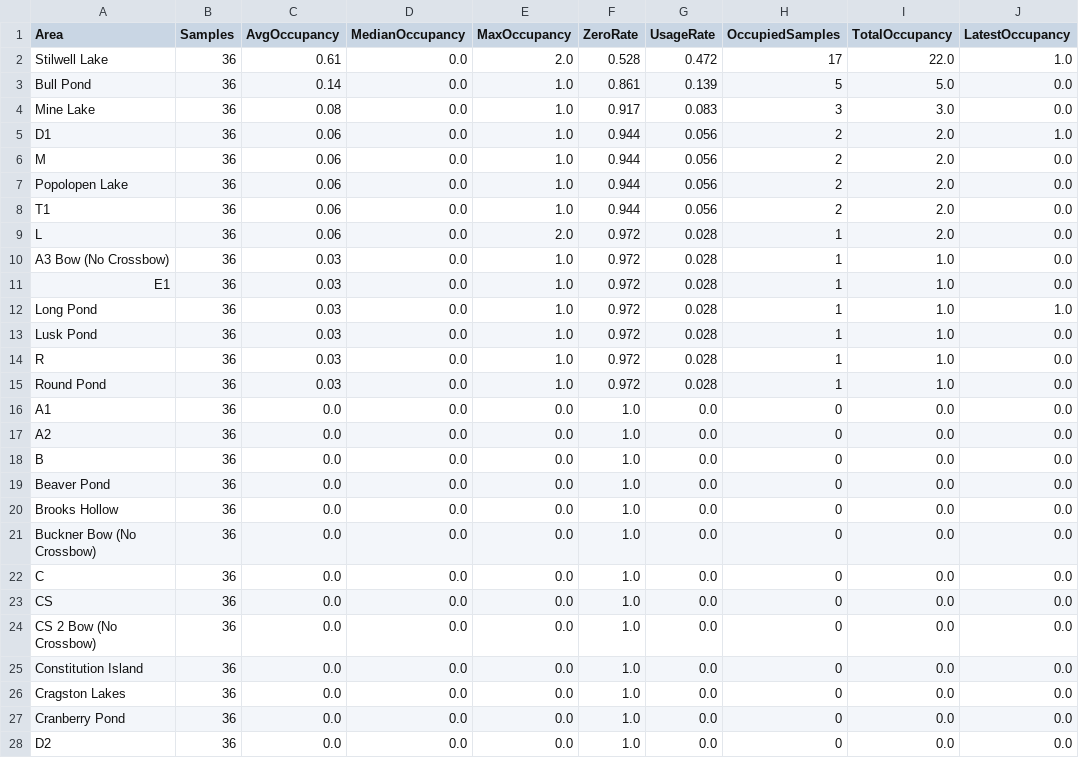
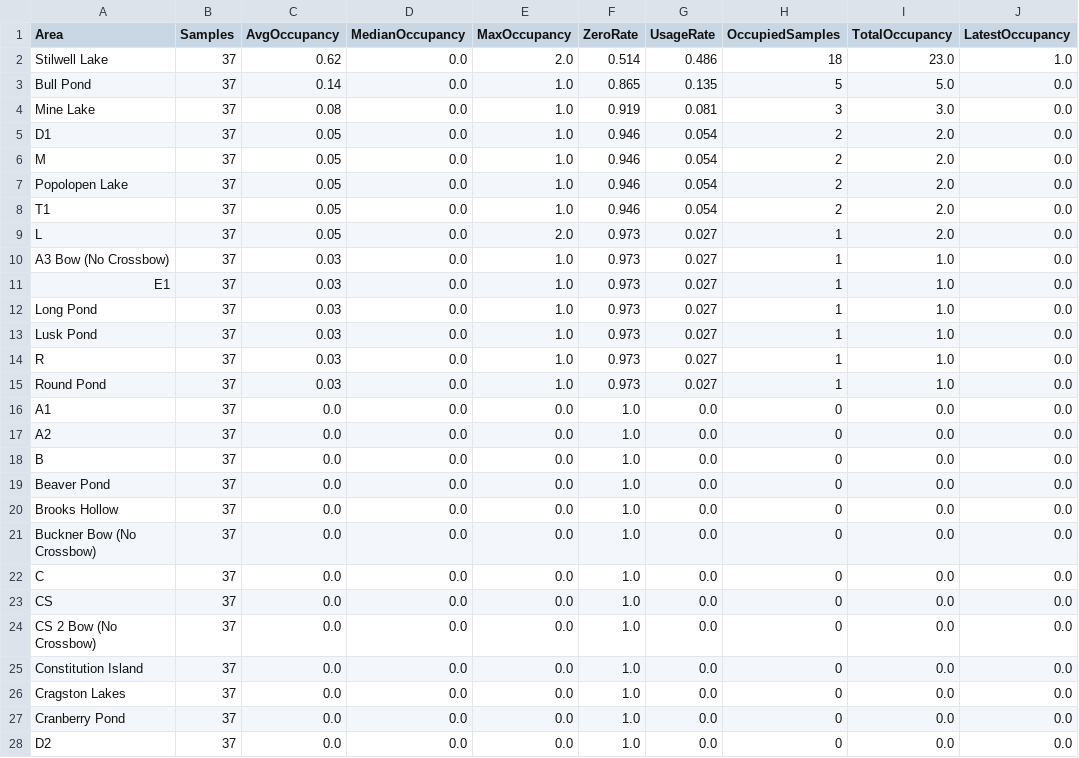
Before and after one commit to devoncal77/isportsman-occupancy-agent, a CSV file: area_summary.csv, drawn as a sheet; only a part is shown; the diff covers the shown part only; the diff names each change by its address in the sheet, - before the commit and + after, or states it on an @@ line.

```diff
--- a/area_summary.csv
+++ b/area_summary.csv
-B2:B28 (Samples): 36
+B2:B28 (Samples): 37
-C2 (AvgOccupancy): 0.61
+C2 (AvgOccupancy): 0.62
-F2 (ZeroRate): 0.528
+F2 (ZeroRate): 0.514
-G2 (UsageRate): 0.472
+G2 (UsageRate): 0.486
-H2 (OccupiedSamples): 17
+H2 (OccupiedSamples): 18
-I2 (TotalOccupancy): 22.0
+I2 (TotalOccupancy): 23.0
-F3 (ZeroRate): 0.861
+F3 (ZeroRate): 0.865
-G3 (UsageRate): 0.139
+G3 (UsageRate): 0.135
-F4 (ZeroRate): 0.917
+F4 (ZeroRate): 0.919
-G4 (UsageRate): 0.083
+G4 (UsageRate): 0.081
-C5:C9 (AvgOccupancy): 0.06
+C5:C9 (AvgOccupancy): 0.05
-F5:F8 (ZeroRate): 0.944
+F5:F8 (ZeroRate): 0.946
-G5:G8 (UsageRate): 0.056
+G5:G8 (UsageRate): 0.054
-J5 (LatestOccupancy): 1.0
+J5 (LatestOccupancy): 0.0
-F9:F15 (ZeroRate): 0.972
+F9:F15 (ZeroRate): 0.973
-G9:G15 (UsageRate): 0.028
+G9:G15 (UsageRate): 0.027
-J12 (LatestOccupancy): 1.0
+J12 (LatestOccupancy): 0.0
```
Also changed, not shown: 39 edited cells elsewhere in this file, latest_snapshot.csv, 2 other files.
